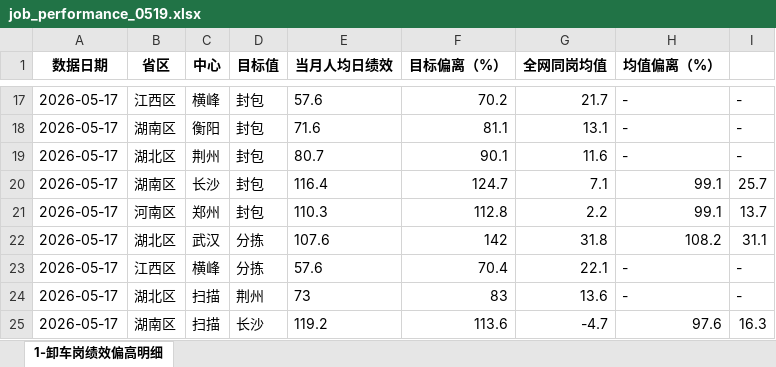
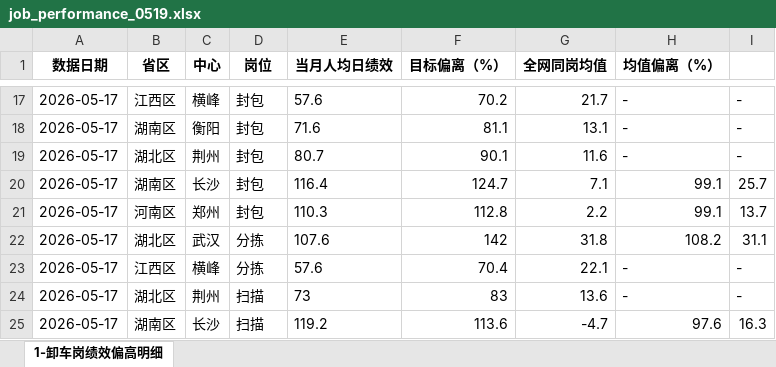
Before and after one commit to qmar1962-cmd/gpt-dashboard, an Excel workbook: public/database/job_performance_0519.xlsx, sheet 1-卸车岗绩效偏高明细, drawn as a sheet; only a part is shown, gaps mark what is left out; values as stored, in another font and other column widths than the file's, no borders; the diff names each change by its address in the sheet, - before the commit and + after, or states it on an @@ line.

Commit message:
data: 更新数据

```diff
--- a/public/database/job_performance_0519.xlsx (sheet 1-卸车岗绩效偏高明细)
+++ b/public/database/job_performance_0519.xlsx (sheet 1-卸车岗绩效偏高明细)
-D1: 目标值
+D1: 岗位
-C24 (中心): 扫描
+C24 (中心): 荆州
-D24 (岗位): 荆州
+D24 (岗位): 扫描
-C25 (中心): 扫描
+C25 (中心): 长沙
-D25 (岗位): 长沙
+D25 (岗位): 扫描
```
Also changed, not shown: 5 other files.
